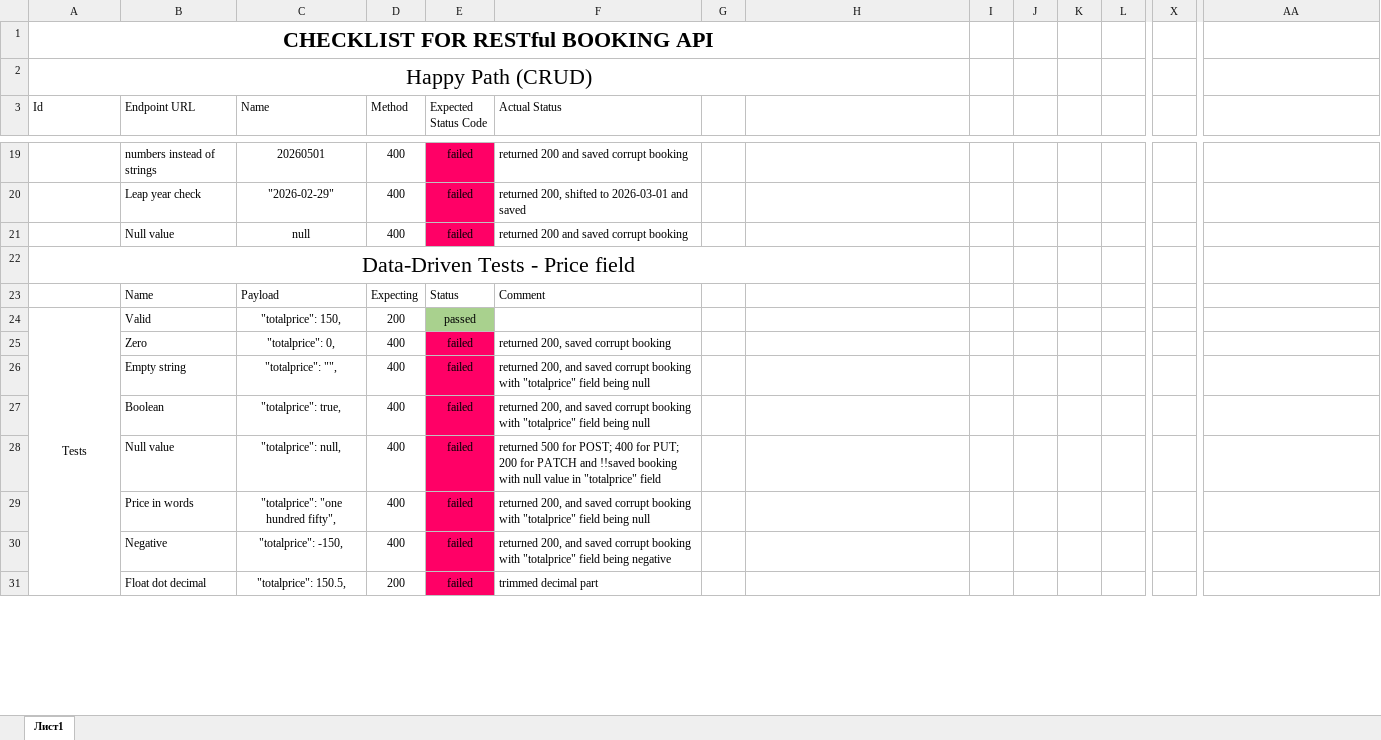
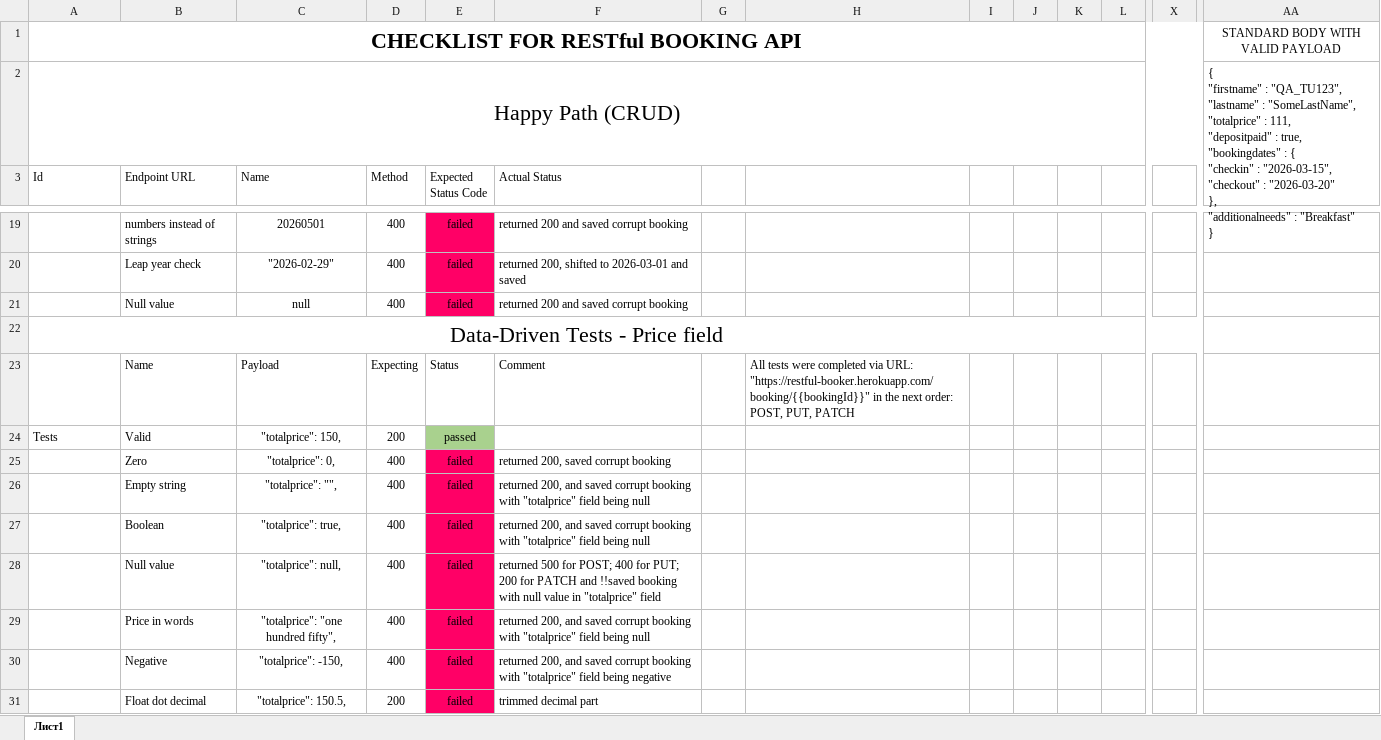
Before and after one commit to Oladusheeek/restful-booking-api-tests, an Excel workbook: docs/checklists/checklist.xlsx, sheet Лист1, drawn as a sheet; only a part is shown, gaps mark what is left out; values as stored, in another font and other column widths than the file's, no borders; removed rows and columns are numbered as before the commit, all else as after; ↵ is a line break in a cell; the diff covers the shown part only; the diff names each change by its address in the sheet, - before the commit and + after, or states it on an @@ line.

```diff
--- a/docs/checklists/checklist.xlsx (sheet Лист1)
+++ b/docs/checklists/checklist.xlsx (sheet Лист1)
-A1:H1 merged
+A1:X1 merged
-AA1: (empty)
+AA1: STANDARD BODY WITH VALID PAYLOAD
-A2:H2 merged
+A2:X2 merged
-AA2: (empty)
+AA2: { ↵ "firstname" : "QA_TU123", ↵ "lastname" : "SomeLastName", ↵ "totalprice" : 111, ↵ "depositpaid" : true, ↵ "bookingdates" : { ↵ "checkin" : "2026-03-15", ↵ "checkout" : "2026-03-20" ↵ }, ↵ "additionalneeds" : "Breakfast" ↵ }
+AA2:AA11 merged
-A22:H22 merged
+A22:X22 merged
-H23: (empty)
+H23: All tests were completed via URL: "https://restful-booker.herokuapp.com/booking/{{bookingId}}" in the next order: POST, PUT, PATCH
-A24 alignment: center
+A24 alignment: left
-A24:A37 merged
```
Also changed, not shown: 33 added rows, 1 edited cell, cell formats and merged cells elsewhere in this sheet.
